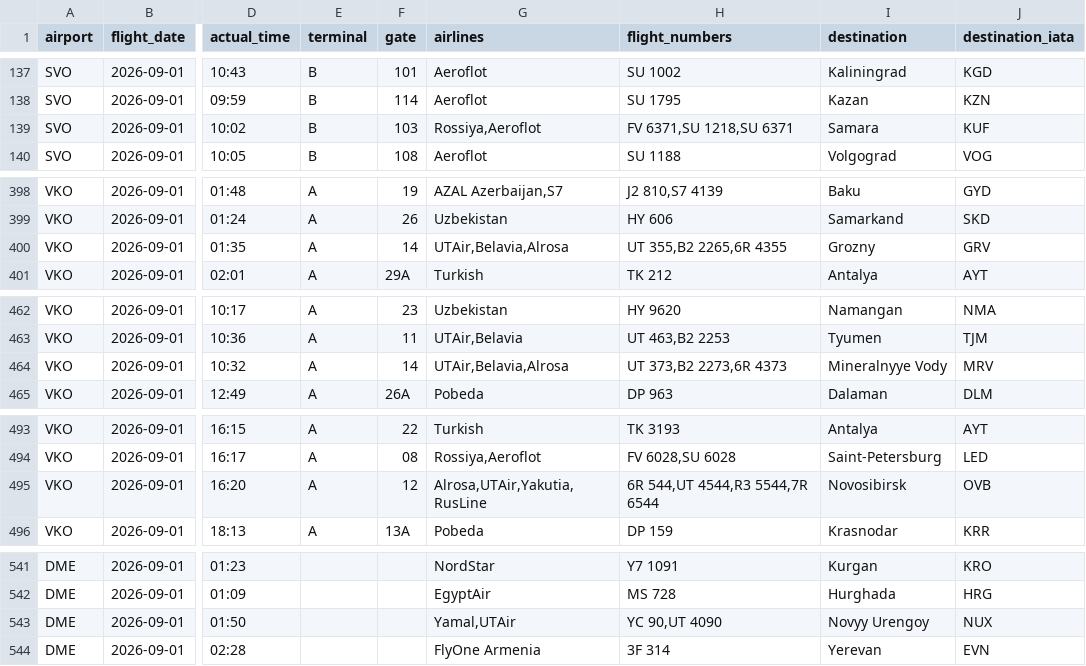
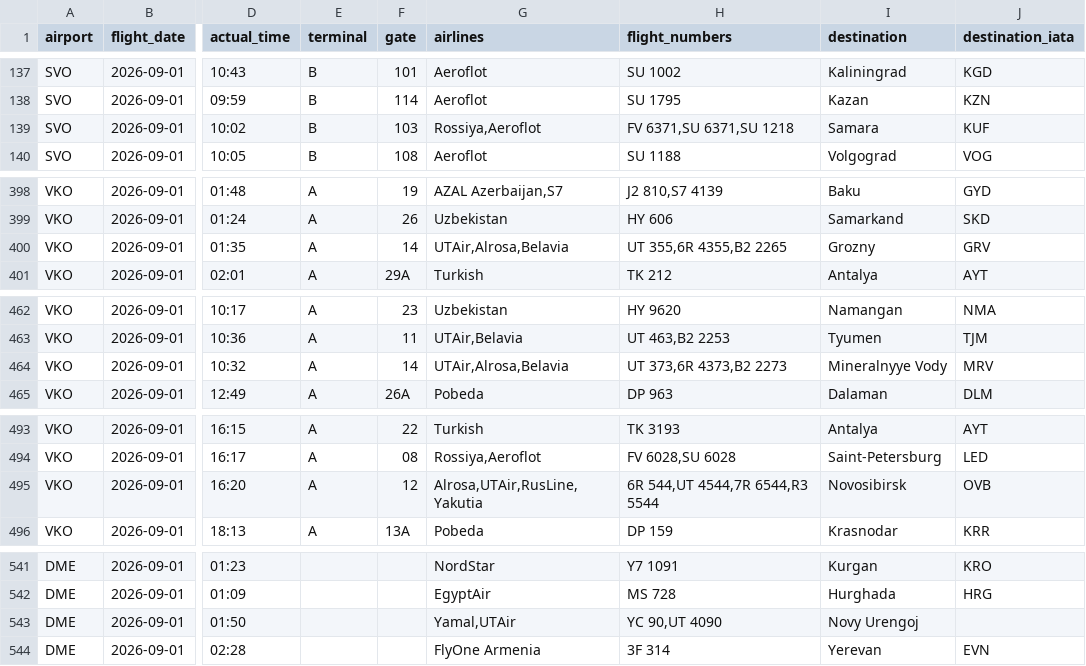
Before and after one commit to vitdmit/moscow-airports-botCLaude, a CSV file: data/daily/2026-09-01.csv, drawn as a sheet; only a part is shown, gaps mark what is left out; the diff names each change by its address in the sheet, - before the commit and + after, or states it on an @@ line.

```diff
--- a/data/daily/2026-09-01.csv
+++ b/data/daily/2026-09-01.csv
-H139 (flight_numbers): FV 6371,SU 1218,SU 6371
+H139 (flight_numbers): FV 6371,SU 6371,SU 1218
-G400 (airlines): UTAir,Belavia,Alrosa
+G400 (airlines): UTAir,Alrosa,Belavia
-H400 (flight_numbers): UT 355,B2 2265,6R 4355
+H400 (flight_numbers): UT 355,6R 4355,B2 2265
-G464 (airlines): UTAir,Belavia,Alrosa
+G464 (airlines): UTAir,Alrosa,Belavia
-H464 (flight_numbers): UT 373,B2 2273,6R 4373
+H464 (flight_numbers): UT 373,6R 4373,B2 2273
-G495 (airlines): Alrosa,UTAir,Yakutia,RusLine
+G495 (airlines): Alrosa,UTAir,RusLine,Yakutia
-H495 (flight_numbers): 6R 544,UT 4544,R3 5544,7R 6544
+H495 (flight_numbers): 6R 544,UT 4544,7R 6544,R3 5544
-I543 (destination): Novyy Urengoy
+I543 (destination): Novy Urengoj
-J543 (destination_iata): NUX
+J543 (destination_iata): (empty)
```
Also changed, not shown: 2 other files.
